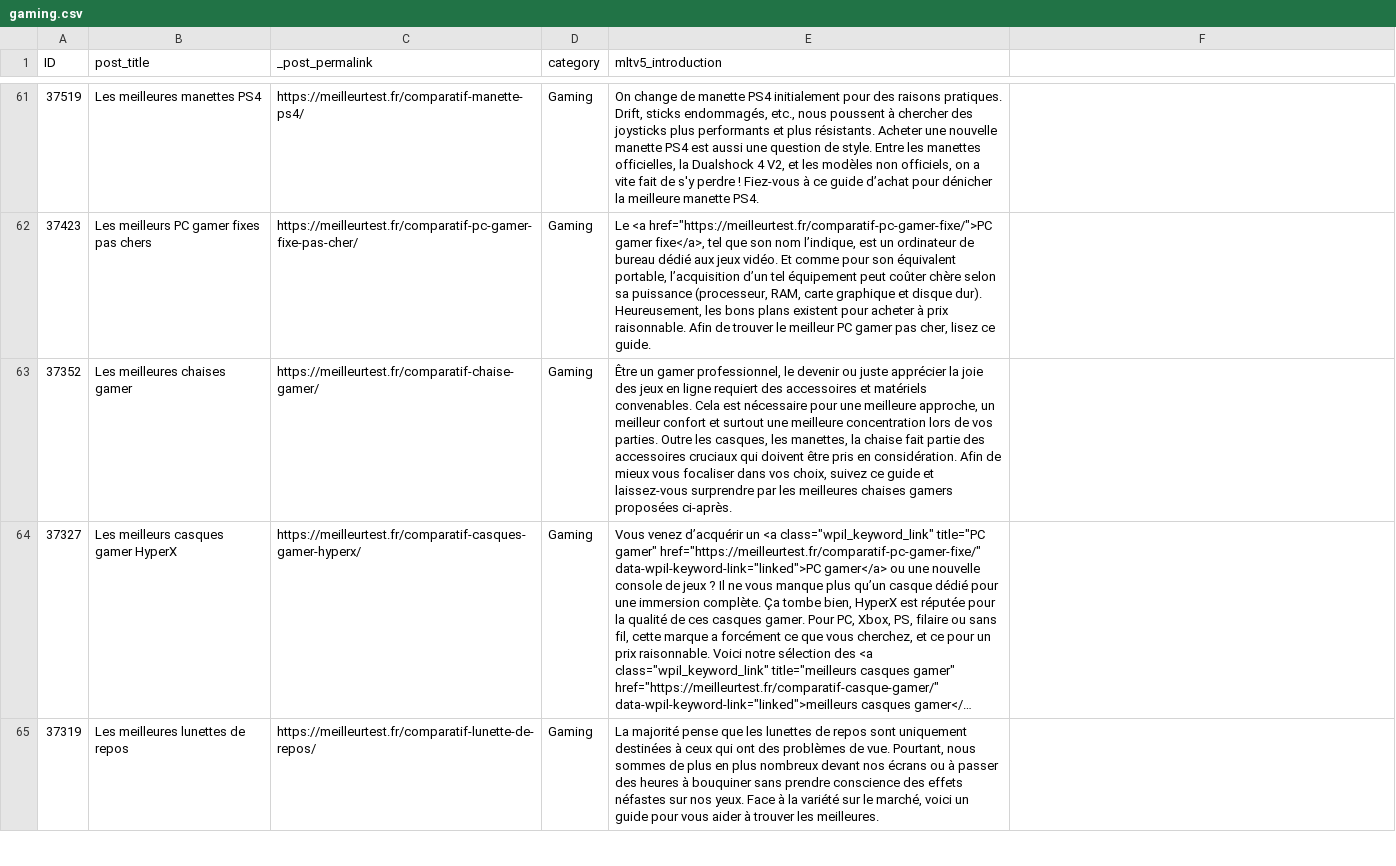
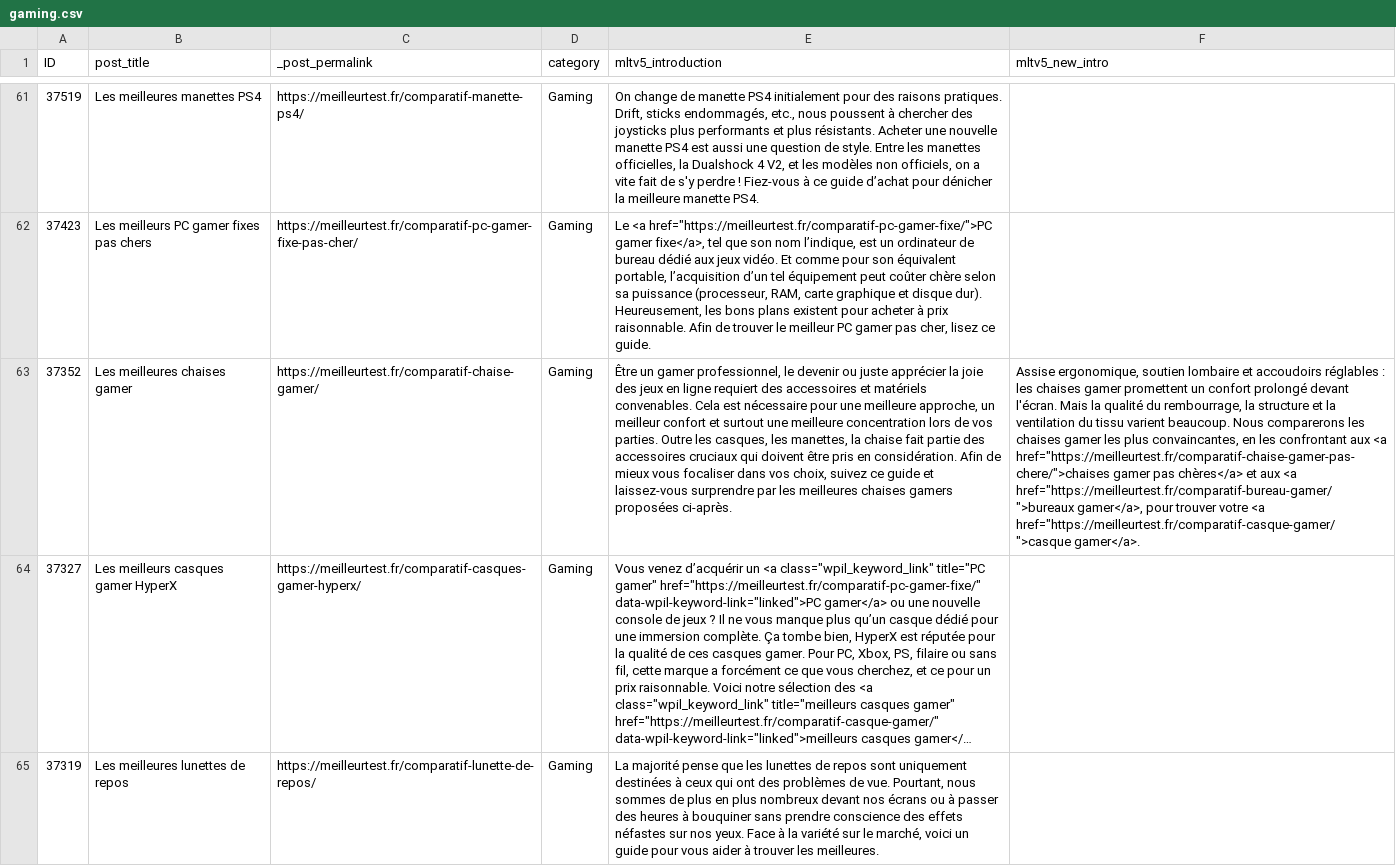
Before and after one commit to marketingprofr/update-bricks, a CSV file: content/intros/gaming.csv, drawn as a sheet; only a part is shown, gaps mark what is left out; long unchanged cells end in …; the diff covers the shown part only; the diff names each change by its address in the sheet, - before the commit and + after, or states it on an @@ line.

```diff
--- a/content/intros/gaming.csv
+++ b/content/intros/gaming.csv
-F1: (empty)
+F1: mltv5_new_intro
-F63 (mltv5_new_intro): (empty)
+F63 (mltv5_new_intro): Assise ergonomique, soutien lombaire et accoudoirs réglables : les chaises gamer promettent un confort prolongé devant l'écran. Mais la qualité du rembourrage, la structure et la ventilation du tissu varient beaucoup. Nous comparerons les chaises gamer les plus convaincantes, en les confrontant aux <a href="https://meilleurtest.fr/comparatif-chaise-gamer-pas-chere/">chaises gamer pas chères</a> et aux <a href="https://meilleurtest.fr/comparatif-bureau-gamer/">bureaux gamer</a>, pour trouver votre <a href="https://meilleurtest.fr/comparatif-casque-gamer/">casque gamer</a>.
```
Also changed, not shown: 3 edited cells elsewhere in this file, content/intros/bricolage.csv, content/intros/menage-et-produits-dentretien.csv, 7 other files.
